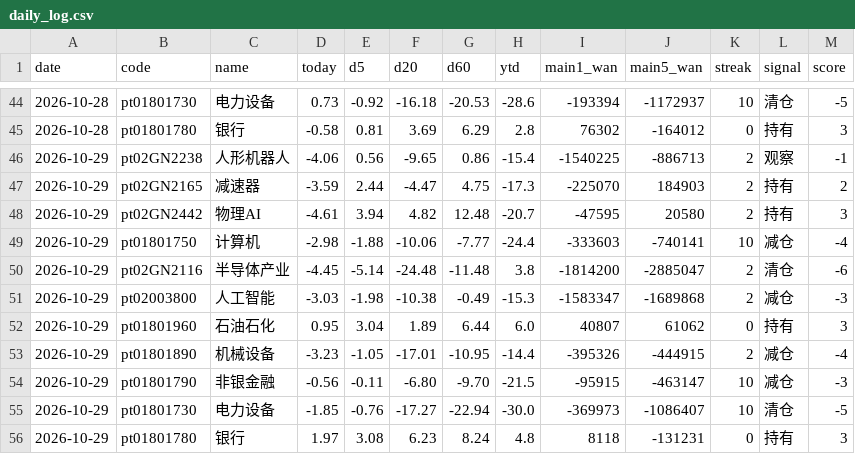
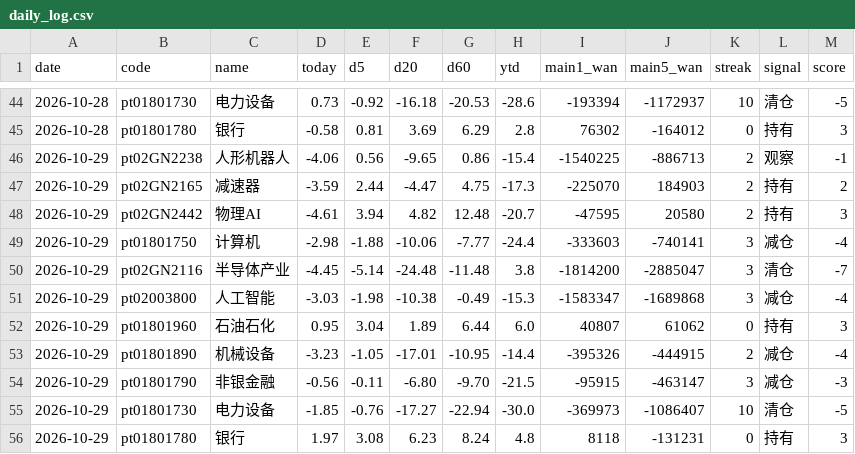
Before and after one commit to lycoris183/a-share-radar, a CSV file: data/daily_log.csv, drawn as a sheet; only a part is shown, gaps mark what is left out.

```diff
--- a/data/daily_log.csv
+++ b/data/daily_log.csv
@@ -48,8 +48,8 @@
 2026-10-29,pt02GN2442,物理AI,-4.61,3.94,4.82,12.48,-20.7,-47595,20580,2,持有,3
-2026-10-29,pt01801750,计算机,-2.98,-1.88,-10.06,-7.77,-24.4,-333603,-740141,10,减仓,-4
-2026-10-29,pt02GN2116,半导体产业,-4.45,-5.14,-24.48,-11.48,3.8,-1814200,-2885047,2,清仓,-6
-2026-10-29,pt02003800,人工智能,-3.03,-1.98,-10.38,-0.49,-15.3,-1583347,-1689868,2,减仓,-3
+2026-10-29,pt01801750,计算机,-2.98,-1.88,-10.06,-7.77,-24.4,-333603,-740141,3,减仓,-4
+2026-10-29,pt02GN2116,半导体产业,-4.45,-5.14,-24.48,-11.48,3.8,-1814200,-2885047,3,清仓,-7
+2026-10-29,pt02003800,人工智能,-3.03,-1.98,-10.38,-0.49,-15.3,-1583347,-1689868,3,减仓,-4
 2026-10-29,pt01801960,石油石化,0.95,3.04,1.89,6.44,6.0,40807,61062,0,持有,3
 2026-10-29,pt01801890,机械设备,-3.23,-1.05,-17.01,-10.95,-14.4,-395326,-444915,2,减仓,-4
-2026-10-29,pt01801790,非银金融,-0.56,-0.11,-6.80,-9.70,-21.5,-95915,-463147,10,减仓,-3
+2026-10-29,pt01801790,非银金融,-0.56,-0.11,-6.80,-9.70,-21.5,-95915,-463147,3,减仓,-3
 2026-10-29,pt01801730,电力设备,-1.85,-0.76,-17.27,-22.94,-30.0,-369973,-1086407,10,清仓,-5
```
Also changed, not shown: 10 other files.
